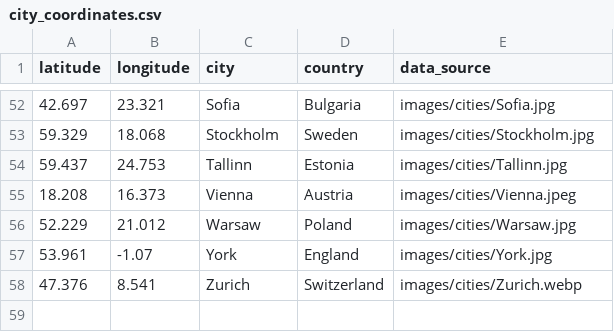
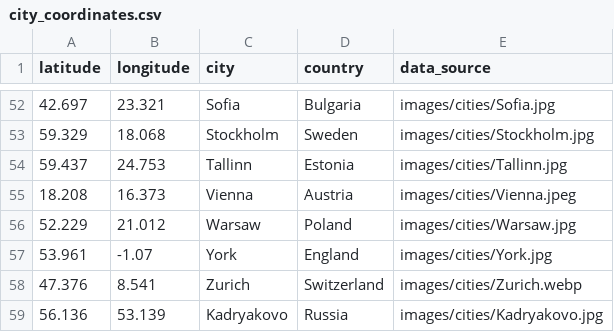
Before and after one commit to Woulph8/WeatherForecast, a CSV file: city_coordinates.csv, drawn as a sheet; only a part is shown, gaps mark what is left out.

```diff
--- a/city_coordinates.csv
+++ b/city_coordinates.csv
@@ -58 +58,2 @@ latitude,longitude,city,country,data_source
 47.376,8.541,Zurich,Switzerland,images/cities/Zurich.webp
+56.136,53.139,Kadryakovo,Russia,images/cities/Kadryakovo.jpg
```
Also changed, not shown: 3 other files.
